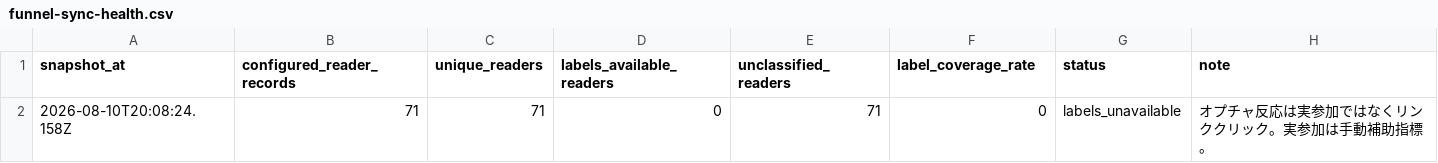
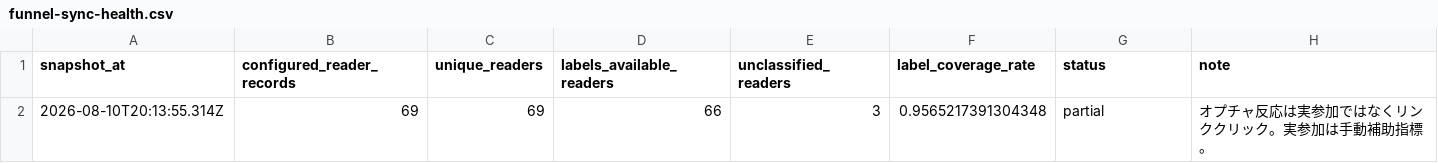
Before and after one commit to puuku0510/suya-youtube-line-dashboard, a CSV file: funnel-sync-health.csv, drawn as a sheet; removed rows and columns are numbered as before the commit, all else as after; the diff names each change by its address in the sheet, - before the commit and + after, or states it on an @@ line.

```diff
--- a/funnel-sync-health.csv
+++ b/funnel-sync-health.csv
-row 2: 2026-08-10T20:08:24.158Z | 71 | 71 | 0 | 71 | 0 | labels_unavailable | オプチャ反応は実参加ではなくリンククリック。実参加は手動補助指標。
+row 2: 2026-08-10T20:13:55.314Z | 69 | 69 | 66 | 3 | 0.9565217391304348 | partial | オプチャ反応は実参加ではなくリンククリック。実参加は手動補助指標。
```
Also changed, not shown: funnel-cohort.csv, funnel-current.csv, 1 other file.
